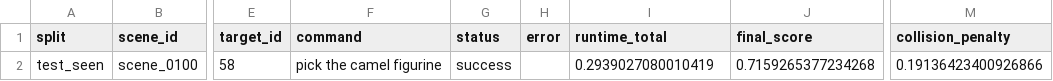
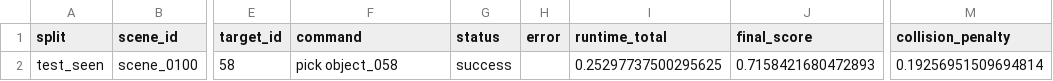
Before and after one commit to langchengg/VLMGraspPose, a CSV file: target_aware_graspnet/outputs/smoke_split/summary.csv, drawn as a sheet; only a part is shown, gaps mark what is left out; the diff names each change by its address in the sheet, - before the commit and + after, or states it on an @@ line.

```diff
--- a/target_aware_graspnet/outputs/smoke_split/summary.csv
+++ b/target_aware_graspnet/outputs/smoke_split/summary.csv
-F2 (command): pick the camel figurine
+F2 (command): pick object_058
-I2 (runtime_total): 0.2939027080010419
+I2 (runtime_total): 0.25297737500295625
-J2 (final_score): 0.7159265377234268
+J2 (final_score): 0.7158421680472893
-M2 (collision_penalty): 0.19136423400926866
+M2 (collision_penalty): 0.19256951509694814
```
Also changed, not shown: target_aware_graspnet/outputs/mapping_smoke/mappings/object_language_mapping.csv, target_aware_graspnet/outputs/smoke/mappings/object_language_mapping.csv, 37 other files.
